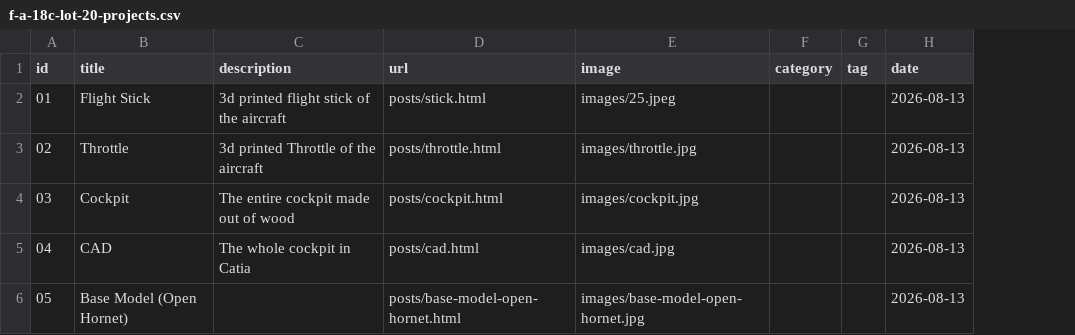
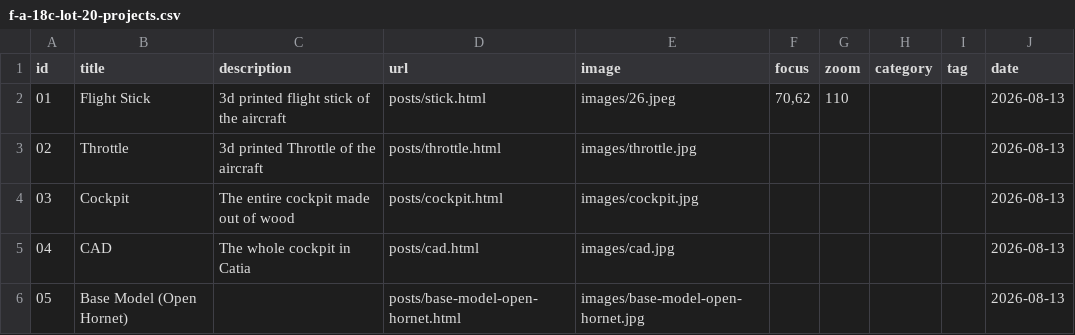
Before and after one commit to Napobona2/blog, a CSV file: subcat/f-a-18c-lot-20-projects.csv, drawn as a sheet; the diff names each change by its address in the sheet, - before the commit and + after, or states it on an @@ line.

```diff
--- a/subcat/f-a-18c-lot-20-projects.csv
+++ b/subcat/f-a-18c-lot-20-projects.csv
+column F (focus), row 2: 70,62
+column G (zoom), row 2: 110
-E2 (image): images/25.jpeg
+E2 (image): images/26.jpeg
```
Also changed, not shown: 7 other files.
